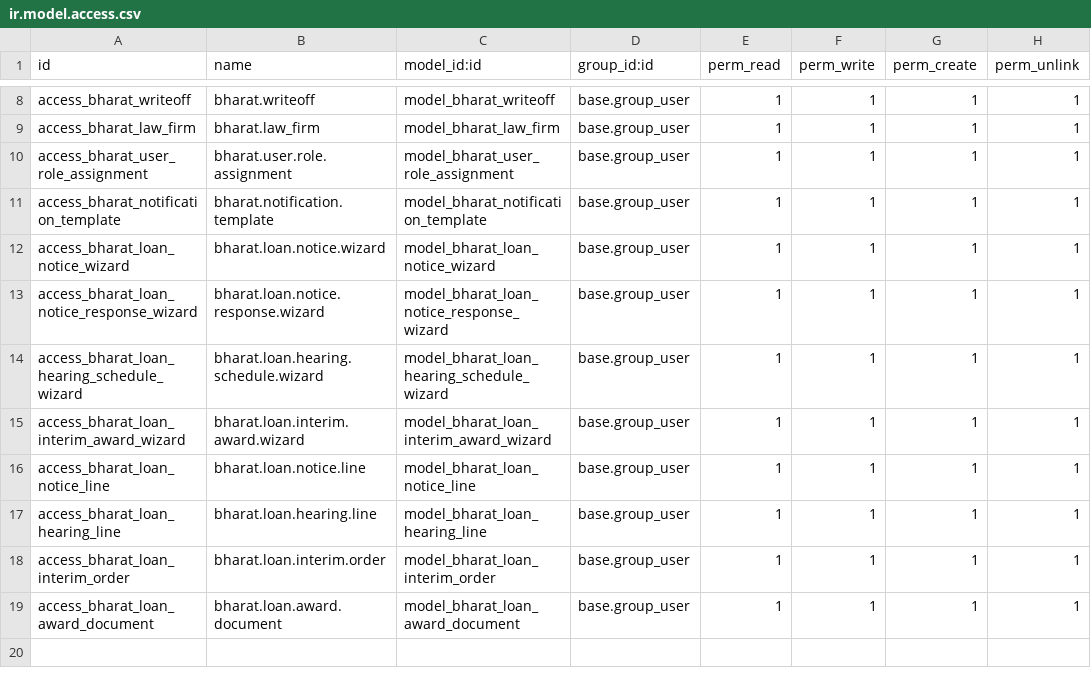
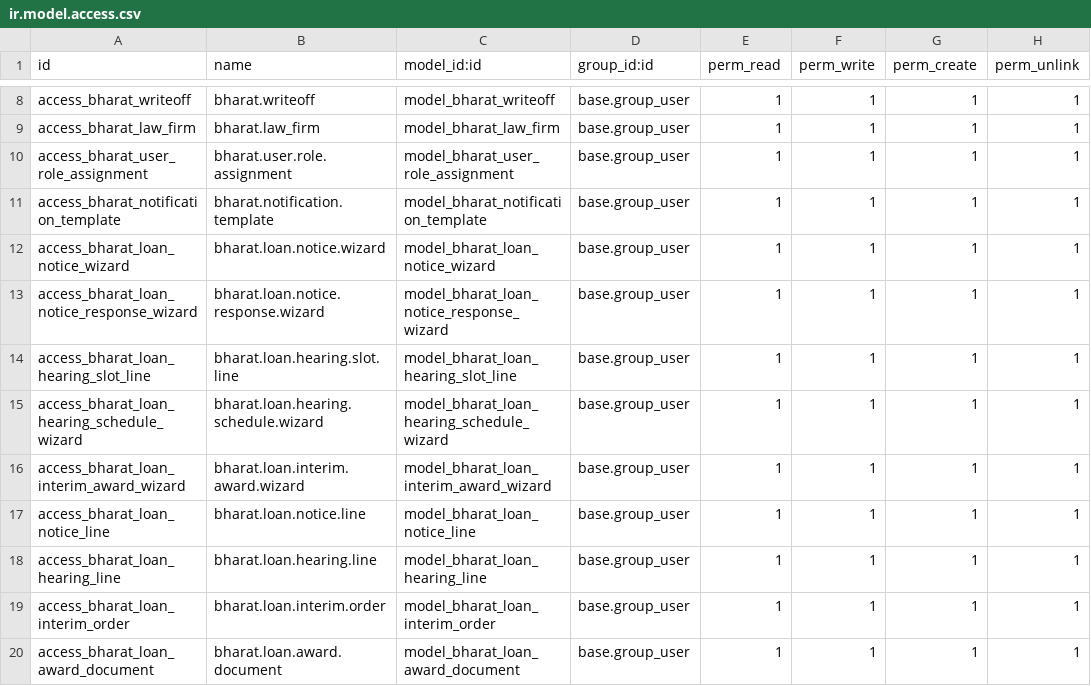
Before and after one commit to saurabhipro/bharatnyay_addons, a CSV file: bharatnyay_core/security/ir.model.access.csv, drawn as a sheet; only a part is shown, gaps mark what is left out; the diff names each change by its address in the sheet, - before the commit and + after, or states it on an @@ line.

```diff
--- a/bharatnyay_core/security/ir.model.access.csv
+++ b/bharatnyay_core/security/ir.model.access.csv
+row 14: access_bharat_loan_hearing_slot_line | bharat.loan.hearing.slot.line | model_bharat_loan_hearing_slot_line | base.group_user | 1 | 1 | 1 | 1
```
Also changed, not shown: 13 other files.
